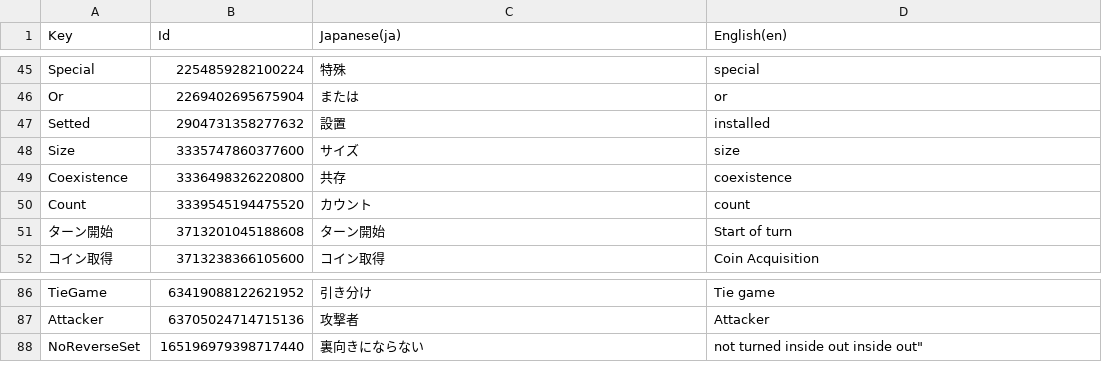
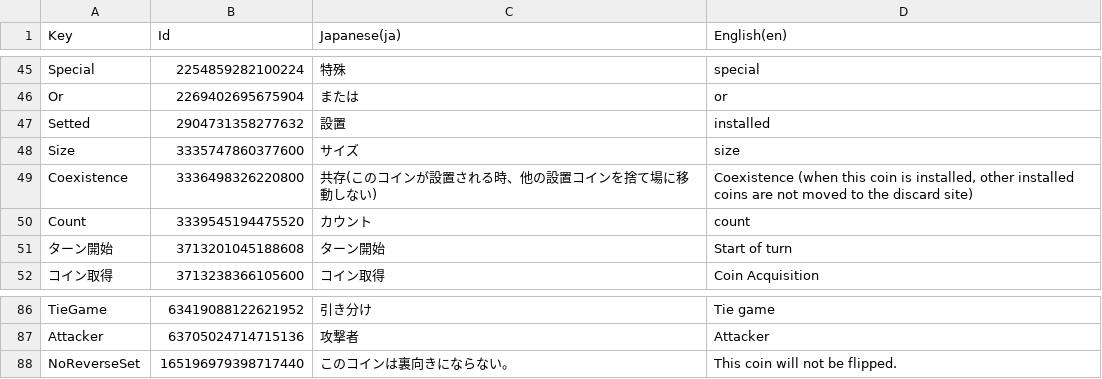
Before and after one commit to RyKishita/KoKoCoin, a CSV file: doc/Assets/Localization/Defines.csv, drawn as a sheet; only a part is shown, gaps mark what is left out.

```diff
--- a/doc/Assets/Localization/Defines.csv
+++ b/doc/Assets/Localization/Defines.csv
@@ -48,3 +48,3 @@
 "Size",3335747860377600,"サイズ","size"
-"Coexistence",3336498326220800,"共存","coexistence"
+"Coexistence",3336498326220800,"共存(このコインが設置される時、他の設置コインを捨て場に移動しない)","Coexistence (when this coin is installed, other installed coins are not moved to the discard site)"
 "Count",3339545194475520,"カウント","count"
@@ -87,2 +87,2 @@
 "Attacker",63705024714715136,"攻撃者","Attacker"
-"NoReverseSet",165196979398717440,"裏向きにならない","not turned inside out" inside out"
+"NoReverseSet",165196979398717440,"このコインは裏向きにならない。","This coin will not be flipped."
```
Also changed, not shown: doc/Assets/Localization/Message.csv, doc/Assets/Localization/PlayerCondition.csv, 36 other files.
